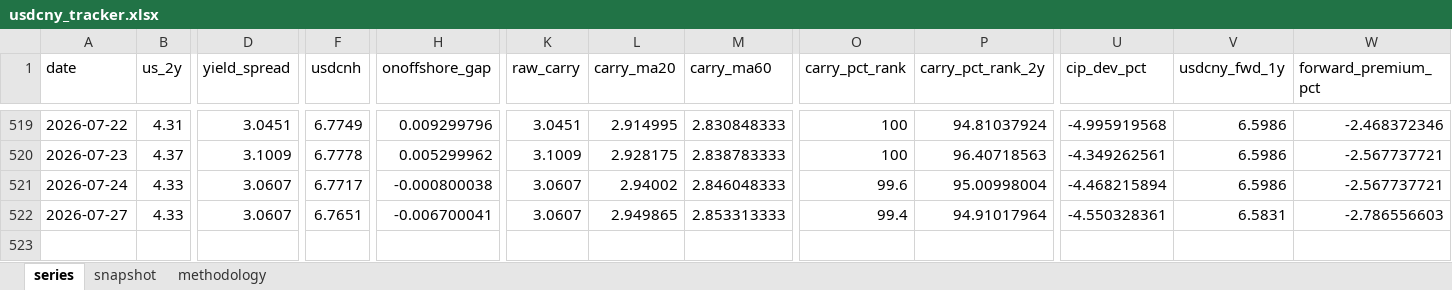
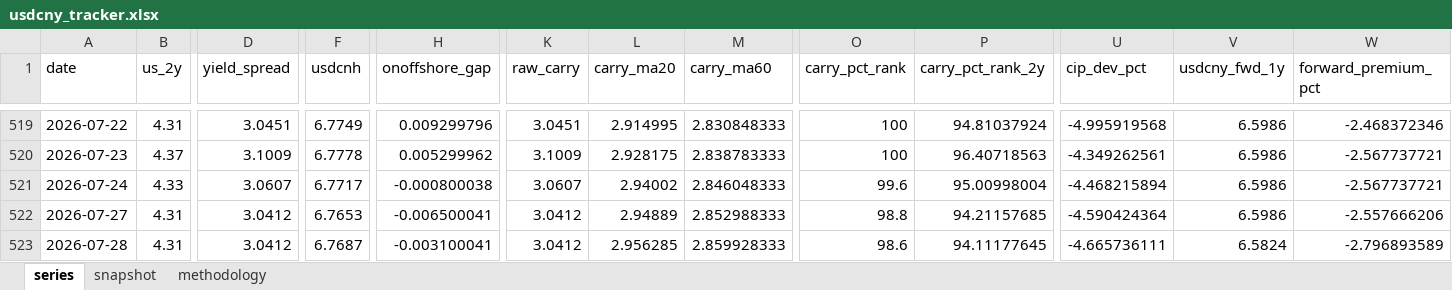
Before and after one commit to erickviann1-dev/usdcny-tracker, an Excel workbook: docs/usdcny_tracker.xlsx, sheet series, drawn as a sheet; only a part is shown, gaps mark what is left out; values as stored, in another font and other column widths than the file's, no borders; rows hold the shown columns only; the diff covers the shown part only; the diff names each change by its address in the sheet, - before the commit and + after, or states it on an @@ line.

```diff
--- a/docs/usdcny_tracker.xlsx (sheet series)
+++ b/docs/usdcny_tracker.xlsx (sheet series)
-B522 (us_2y): 4.33
+B522 (us_2y): 4.31
-D522 (yield_spread): 3.0607
+D522 (yield_spread): 3.0412
-F522 (usdcnh): 6.7651
+F522 (usdcnh): 6.7653
-H522 (onoffshore_gap): -0.006700041
+H522 (onoffshore_gap): -0.006500041
-K522 (raw_carry): 3.0607
+K522 (raw_carry): 3.0412
-L522 (carry_ma20): 2.949865
+L522 (carry_ma20): 2.94889
-M522 (carry_ma60): 2.853313333
+M522 (carry_ma60): 2.852988333
-O522 (carry_pct_rank): 99.4
+O522 (carry_pct_rank): 98.8
-P522 (carry_pct_rank_2y): 94.91017964
+P522 (carry_pct_rank_2y): 94.21157685
-U522 (cip_dev_pct): -4.550328361
+U522 (cip_dev_pct): -4.590424364
-V522 (usdcny_fwd_1y): 6.5831
+V522 (usdcny_fwd_1y): 6.5986
-W522 (forward_premium_pct): -2.786556603
+W522 (forward_premium_pct): -2.557666206
+row 523: 2026-07-28 | 4.31 | 3.0412 | 6.7687 | -0.003100041 | 3.0412 | 2.956285 | 2.859928333 | 98.6 | 94.11177645 | -4.665736111 | 6.5824 | -2.796893589
```
Also changed, not shown: 16 edited cells elsewhere in this sheet, sheet snapshot, 3 other files.
